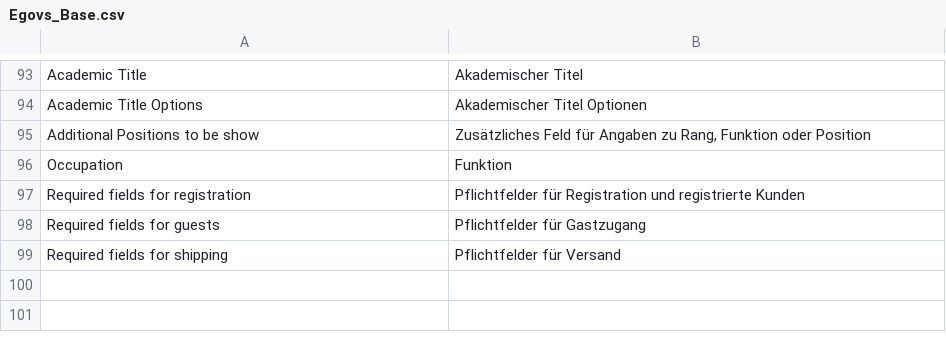
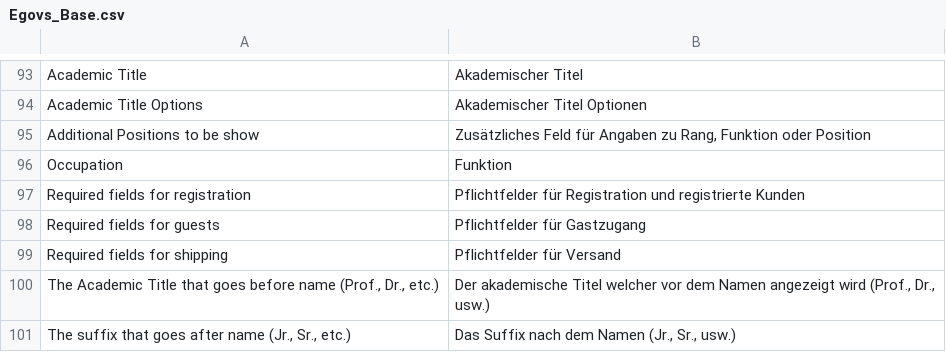
Before and after one commit to b3-it/magento-lts, a CSV file: app/locale/de_DE/Egovs_Base.csv, drawn as a sheet; only a part is shown, gaps mark what is left out.

Commit message:
*Alle :: Translation : Übersetzungen im BE korrigiert *Adlerwarte :: Design : #2658 : Anpassung des Warenkorbbutton auf der Vergleichsliste

```diff
--- a/app/locale/de_DE/Egovs_Base.csv
+++ b/app/locale/de_DE/Egovs_Base.csv
@@ -99 +99,3 @@
 "Required fields for shipping","Pflichtfelder für Versand"
+"The Academic Title that goes before name (Prof., Dr., etc.)","Der akademische Titel welcher vor dem Namen angezeigt wird (Prof., Dr., usw.)"
+"The suffix that goes after name (Jr., Sr., etc.)","Das Suffix nach dem Namen (Jr., Sr., usw.)"
```
Also changed, not shown: 3 other files.
